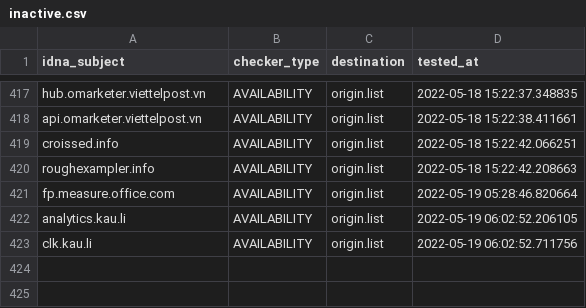
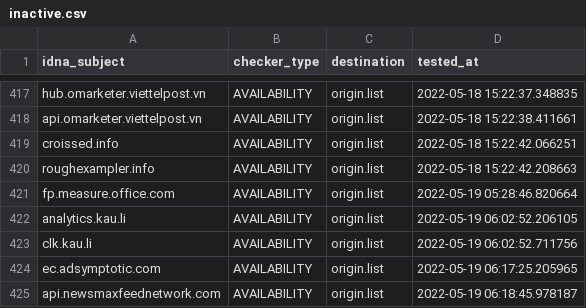
Before and after one commit to bigdargon/hostsVN-dead-hosts, a CSV file: .pyfunceble/inactive.csv, drawn as a sheet; only a part is shown, gaps mark what is left out; the diff names each change by its address in the sheet, - before the commit and + after, or states it on an @@ line.

```diff
--- a/.pyfunceble/inactive.csv
+++ b/.pyfunceble/inactive.csv
+row 424: ec.adsymptotic.com | AVAILABILITY | origin.list | 2022-05-19 06:17:25.205965
+row 425: api.newsmaxfeednetwork.com | AVAILABILITY | origin.list | 2022-05-19 06:18:45.978187
```
Also changed, not shown: 13 other files.
